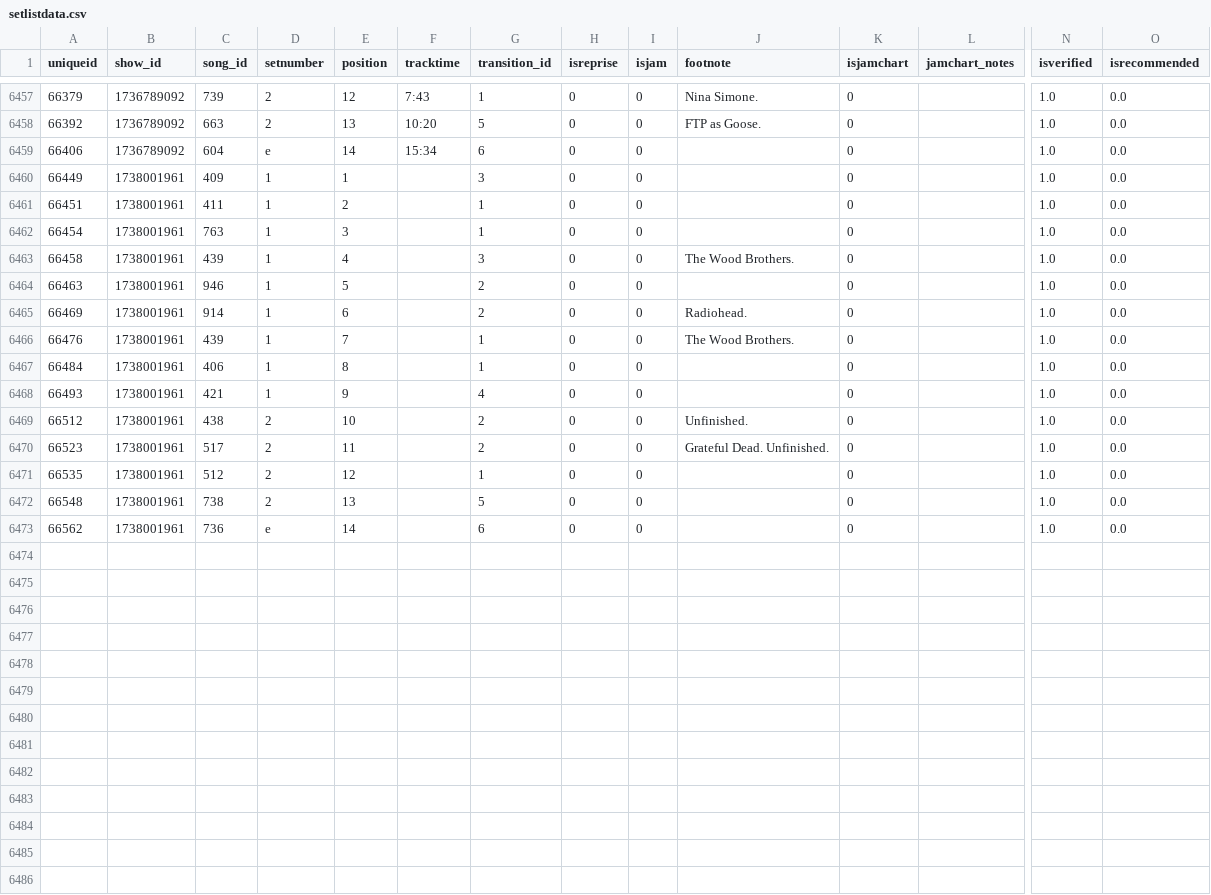
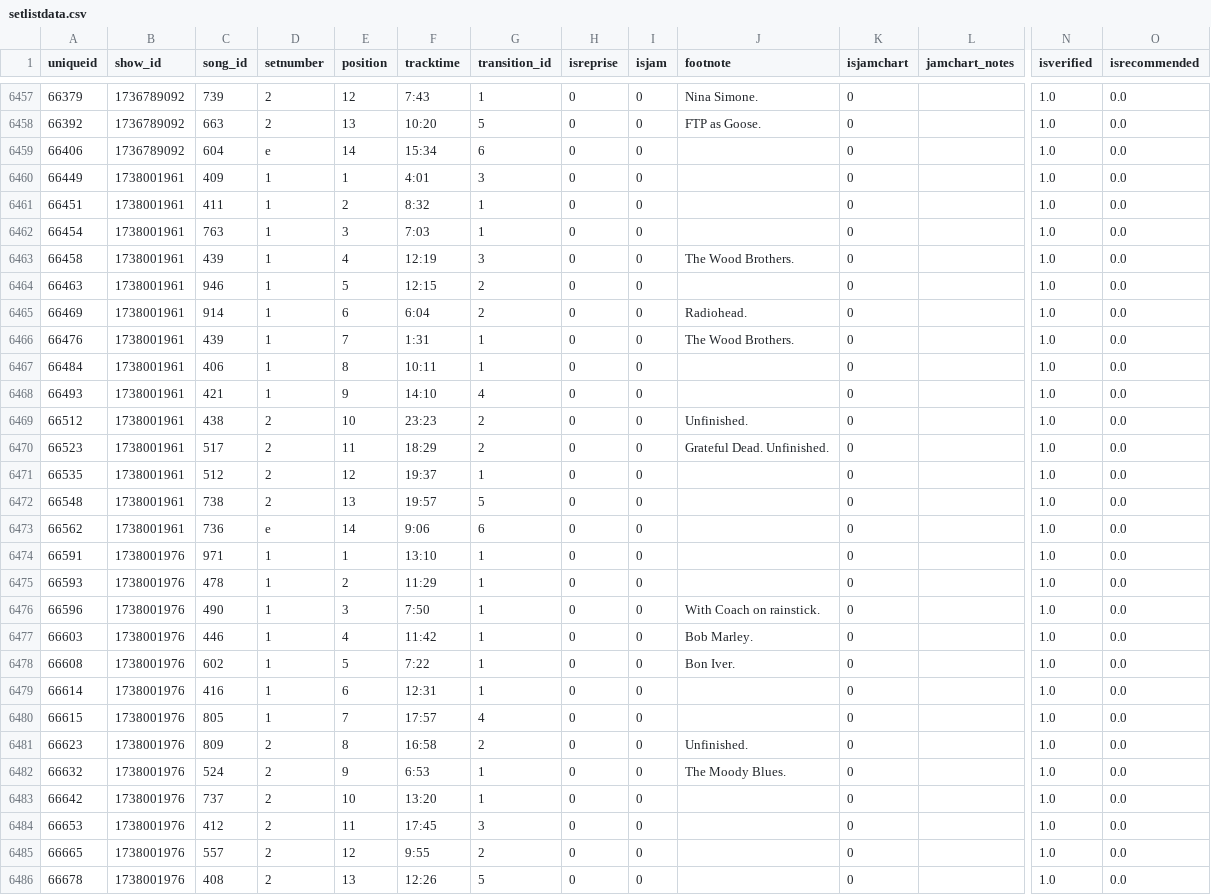
Before and after one commit to connorkitchings/Concerts, a CSV file: Data/Goose/From Web/setlistdata.csv, drawn as a sheet; only a part is shown, gaps mark what is left out; rows hold the shown columns only; the diff covers the shown part only; the diff names each change by its address in the sheet, - before the commit and + after, or states it on an @@ line.

```diff
--- a/Data/Goose/From Web/setlistdata.csv
+++ b/Data/Goose/From Web/setlistdata.csv
-F6460 (tracktime): (empty)
+F6460 (tracktime): 4:01
-F6461 (tracktime): (empty)
+F6461 (tracktime): 8:32
-F6462 (tracktime): (empty)
+F6462 (tracktime): 7:03
-F6463 (tracktime): (empty)
+F6463 (tracktime): 12:19
-F6464 (tracktime): (empty)
+F6464 (tracktime): 12:15
-F6465 (tracktime): (empty)
+F6465 (tracktime): 6:04
-F6466 (tracktime): (empty)
+F6466 (tracktime): 1:31
-F6467 (tracktime): (empty)
+F6467 (tracktime): 10:11
-F6468 (tracktime): (empty)
+F6468 (tracktime): 14:10
-F6469 (tracktime): (empty)
+F6469 (tracktime): 23:23
-F6470 (tracktime): (empty)
+F6470 (tracktime): 18:29
-F6471 (tracktime): (empty)
+F6471 (tracktime): 19:37
-F6472 (tracktime): (empty)
+F6472 (tracktime): 19:57
-F6473 (tracktime): (empty)
+F6473 (tracktime): 9:06
+row 6474: 66591 | 1738001976 | 971 | 1 | 1 | 13:10 | 1 | 0 | 0 |  | 0 |  | 1.0 | 0.0
+row 6475: 66593 | 1738001976 | 478 | 1 | 2 | 11:29 | 1 | 0 | 0 |  | 0 |  | 1.0 | 0.0
+row 6476: 66596 | 1738001976 | 490 | 1 | 3 | 7:50 | 1 | 0 | 0 | With Coach on rainstick. | 0 |  | 1.0 | 0.0
+row 6477: 66603 | 1738001976 | 446 | 1 | 4 | 11:42 | 1 | 0 | 0 | Bob Marley. | 0 |  | 1.0 | 0.0
+row 6478: 66608 | 1738001976 | 602 | 1 | 5 | 7:22 | 1 | 0 | 0 | Bon Iver. | 0 |  | 1.0 | 0.0
+row 6479: 66614 | 1738001976 | 416 | 1 | 6 | 12:31 | 1 | 0 | 0 |  | 0 |  | 1.0 | 0.0
+row 6480: 66615 | 1738001976 | 805 | 1 | 7 | 17:57 | 4 | 0 | 0 |  | 0 |  | 1.0 | 0.0
+row 6481: 66623 | 1738001976 | 809 | 2 | 8 | 16:58 | 2 | 0 | 0 | Unfinished. | 0 |  | 1.0 | 0.0
+row 6482: 66632 | 1738001976 | 524 | 2 | 9 | 6:53 | 1 | 0 | 0 | The Moody Blues. | 0 |  | 1.0 | 0.0
+row 6483: 66642 | 1738001976 | 737 | 2 | 10 | 13:20 | 1 | 0 | 0 |  | 0 |  | 1.0 | 0.0
+row 6484: 66653 | 1738001976 | 412 | 2 | 11 | 17:45 | 3 | 0 | 0 |  | 0 |  | 1.0 | 0.0
+row 6485: 66665 | 1738001976 | 557 | 2 | 12 | 9:55 | 2 | 0 | 0 |  | 0 |  | 1.0 | 0.0
+row 6486: 66678 | 1738001976 | 408 | 2 | 13 | 12:26 | 5 | 0 | 0 |  | 0 |  | 1.0 | 0.0
```
Also changed, not shown: 1 added row elsewhere in this file, Data/Goose/From Web/showdata.csv, Data/Goose/From Web/songdata.csv, 3 other files.
